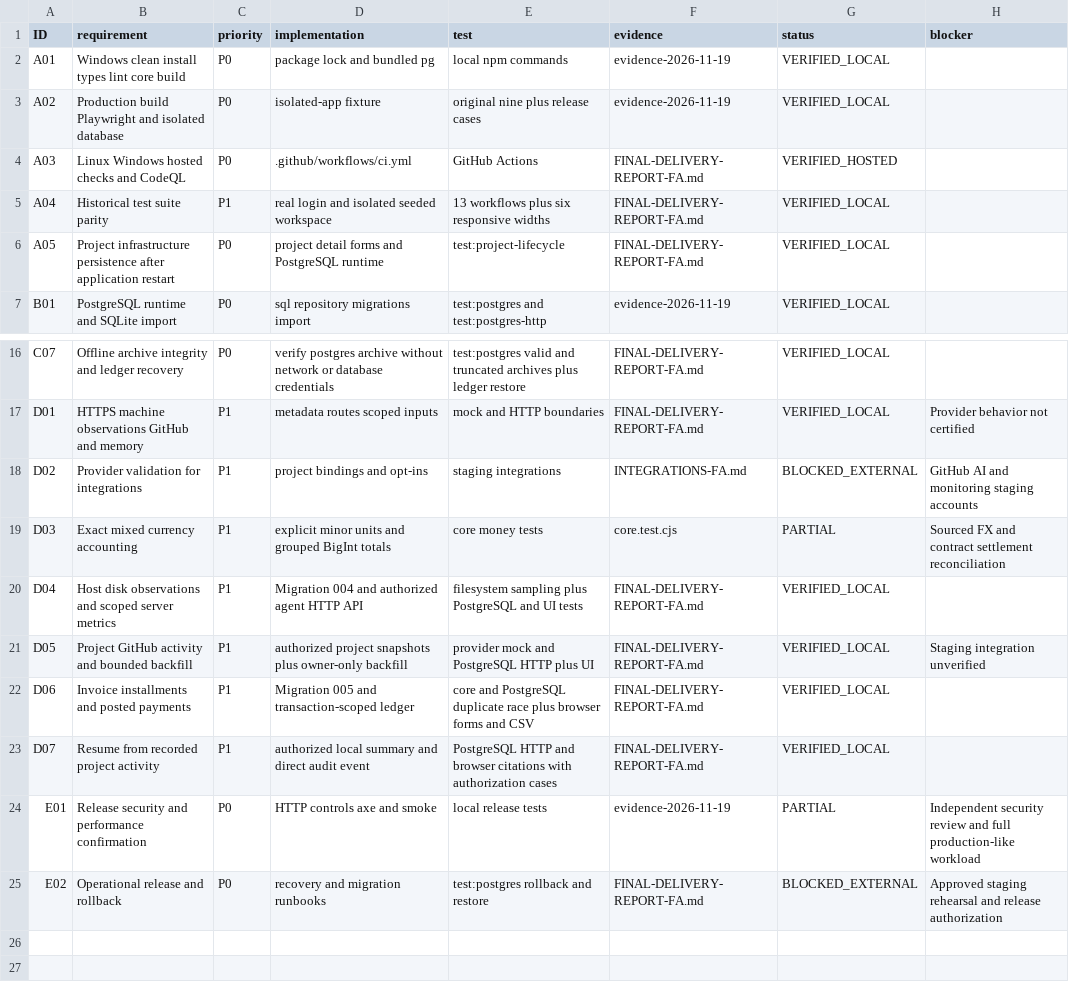
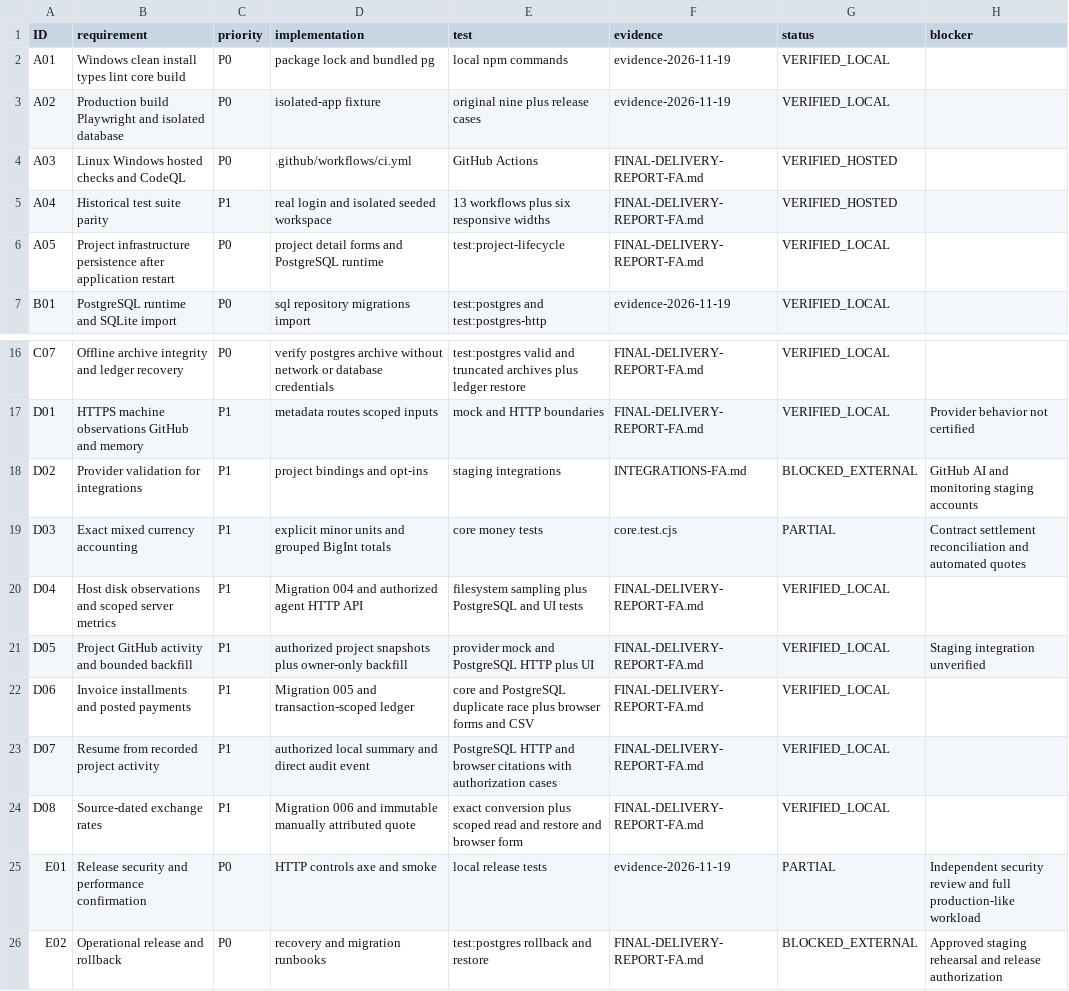
Before and after one commit to alirava56/progect_os, a CSV file: docs/verification/ACCEPTANCE-MATRIX.csv, drawn as a sheet; only a part is shown, gaps mark what is left out.

Commit message:
Store dated exchange quotes and restore WebKit form and keyboard interactions

```diff
--- a/docs/verification/ACCEPTANCE-MATRIX.csv
+++ b/docs/verification/ACCEPTANCE-MATRIX.csv
@@ -4,3 +4,3 @@ A02,Production build Playwright and isolated database,P0,isolated-app fixture,or
 A03,Linux Windows hosted checks and CodeQL,P0,.github/workflows/ci.yml,GitHub Actions,FINAL-DELIVERY-REPORT-FA.md,VERIFIED_HOSTED,
-A04,Historical test suite parity,P1,real login and isolated seeded workspace,13 workflows plus six responsive widths,FINAL-DELIVERY-REPORT-FA.md,VERIFIED_LOCAL,
+A04,Historical test suite parity,P1,real login and isolated seeded workspace,13 workflows plus six responsive widths,FINAL-DELIVERY-REPORT-FA.md,VERIFIED_HOSTED,
 A05,Project infrastructure persistence after application restart,P0,project detail forms and PostgreSQL runtime,test:project-lifecycle,FINAL-DELIVERY-REPORT-FA.md,VERIFIED_LOCAL,
@@ -18,3 +18,3 @@ D01,HTTPS machine observations GitHub and memory,P1,metadata routes scoped input
 D02,Provider validation for integrations,P1,project bindings and opt-ins,staging integrations,INTEGRATIONS-FA.md,BLOCKED_EXTERNAL,GitHub AI and monitoring staging accounts
-D03,Exact mixed currency accounting,P1,explicit minor units and grouped BigInt totals,core money tests,core.test.cjs,PARTIAL,Sourced FX and contract settlement reconciliation
+D03,Exact mixed currency accounting,P1,explicit minor units and grouped BigInt totals,core money tests,core.test.cjs,PARTIAL,Contract settlement reconciliation and automated quotes
 D04,Host disk observations and scoped server metrics,P1,Migration 004 and authorized agent HTTP API,filesystem sampling plus PostgreSQL and UI tests,FINAL-DELIVERY-REPORT-FA.md,VERIFIED_LOCAL,
@@ -23,2 +23,3 @@ D06,Invoice installments and posted payments,P1,Migration 005 and transaction-sc
 D07,Resume from recorded project activity,P1,authorized local summary and direct audit event,PostgreSQL HTTP and browser citations with authorization cases,FINAL-DELIVERY-REPORT-FA.md,VERIFIED_LOCAL,
+D08,Source-dated exchange rates,P1,Migration 006 and immutable manually attributed quote,exact conversion plus scoped read and restore and browser form,FINAL-DELIVERY-REPORT-FA.md,VERIFIED_LOCAL,
 E01,Release security and performance confirmation,P0,HTTP controls axe and smoke,local release tests,evidence-2026-11-19,PARTIAL,Independent security review and full production-like workload
```
Also changed, not shown: 26 other files.
